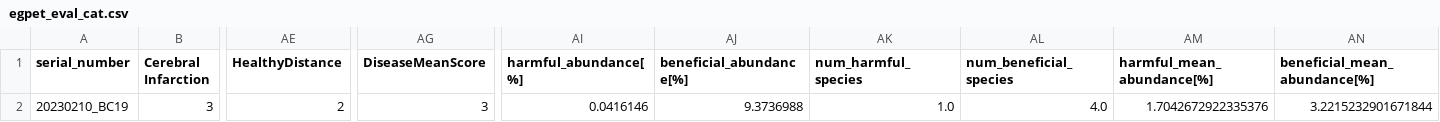
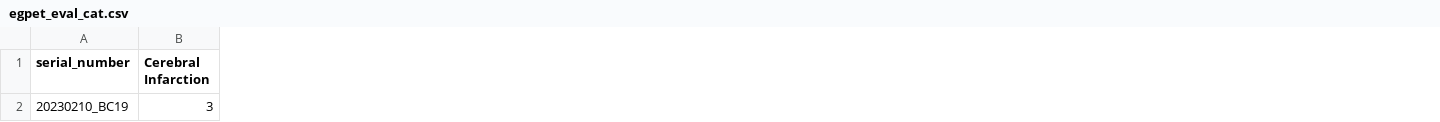
Before and after one commit to Gyungbu/EgPet, a CSV file: output/egpet_eval_cat.csv, drawn as a sheet; only a part is shown, gaps mark what is left out; the diff names each change by its address in the sheet, - before the commit and + after, or states it on an @@ line.

```diff
--- a/output/egpet_eval_cat.csv
+++ b/output/egpet_eval_cat.csv
-column AE (HealthyDistance), row 2: 2
-column AG (DiseaseMeanScore), row 2: 3
-column AI (harmful_abundance[%]), row 2: 0.0416146
-column AJ (beneficial_abundance[%]), row 2: 9.3736988
-column AK (num_harmful_species), row 2: 1.0
-column AL (num_beneficial_species), row 2: 4.0
-column AM (harmful_mean_abundance[%]), row 2: 1.7042672922335376
-column AN (beneficial_mean_abundance[%]), row 2: 3.2215232901671844
```
Also changed, not shown: output/egpet_eval_dog.csv, 1 other file.
